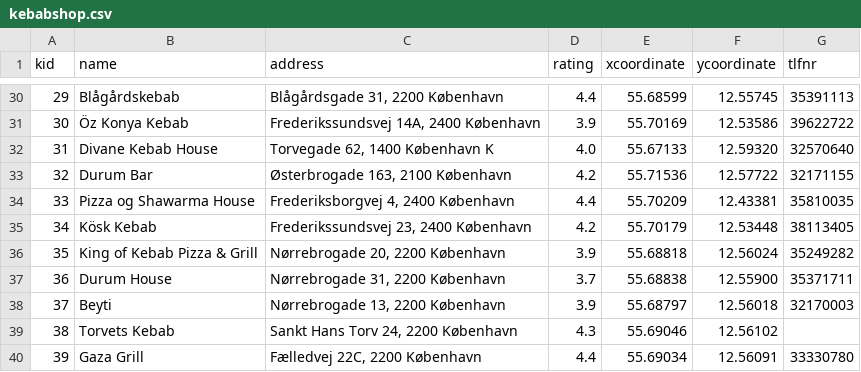
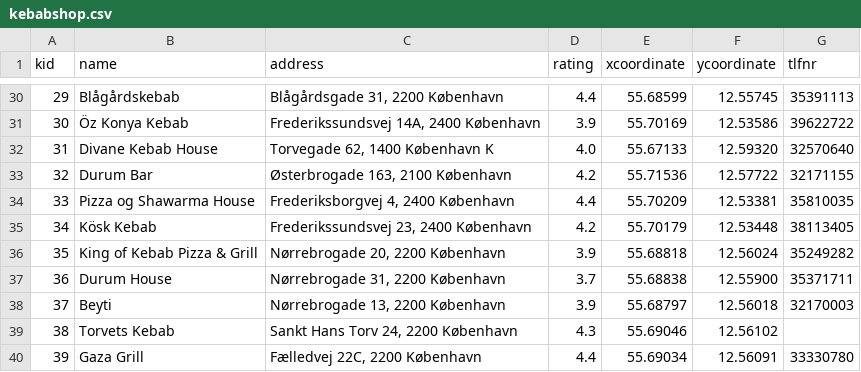
Before and after one commit to Ands081/DIS, a CSV file: src/database/kebabshop.csv, drawn as a sheet; only a part is shown, gaps mark what is left out.

```diff
--- a/src/database/kebabshop.csv
+++ b/src/database/kebabshop.csv
@@ -35,3 +35,3 @@ kid,name,address,rating,xcoordinate,ycoordinate,tlfnr
 32,Durum Bar,"Østerbrogade 163, 2100 København",4.2,55.71536,12.57722,32171155
-33,Pizza og Shawarma House,"Frederiksborgvej 4, 2400 København",4.4,55.70209,12.43381,35810035
+33,Pizza og Shawarma House,"Frederiksborgvej 4, 2400 København",4.4,55.70209,12.53381,35810035
 34,Kösk Kebab,"Frederikssundsvej 23, 2400 København",4.2,55.70179,12.53448,38113405
```
Also changed, not shown: 1 other file.
